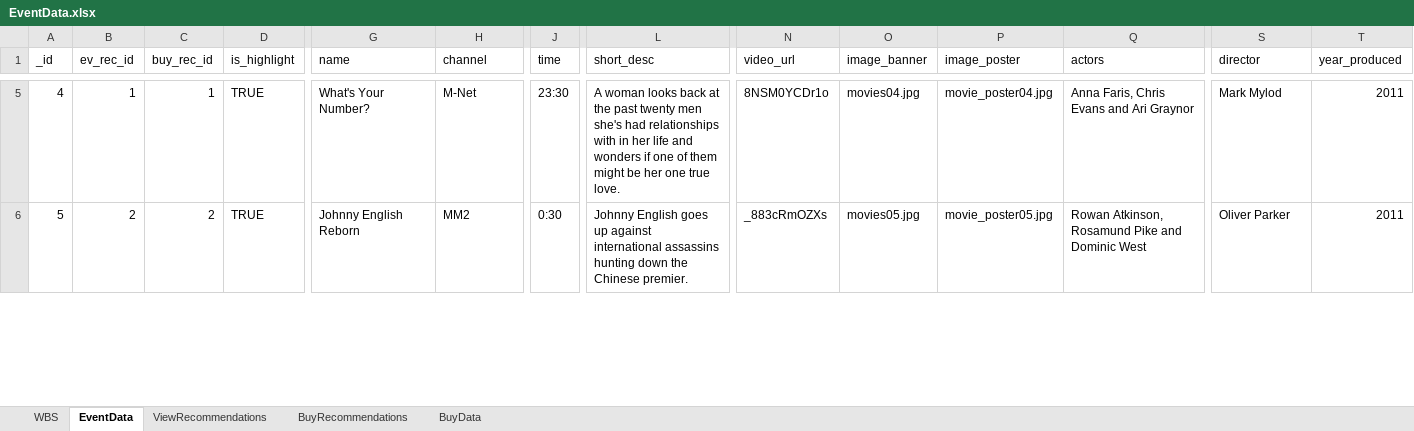
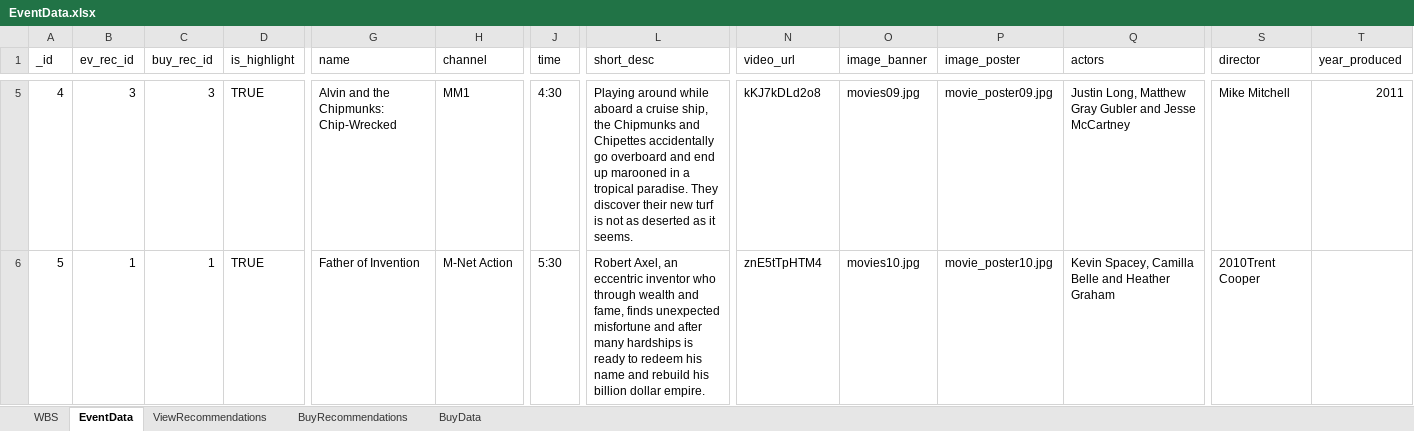
Before and after one commit to vaugan/whatsON, an Excel workbook: data/EventData.xlsx, sheet EventData, drawn as a sheet; only a part is shown, gaps mark what is left out; values as stored, in another font and other column widths than the file's, no cell formats; the diff covers the shown part only; the diff names each change by its address in the sheet, - before the commit and + after, or states it on an @@ line.

Commit message:
series tab now shows first changed the order of the movies - moved the drab banners to the bottom

```diff
--- a/data/EventData.xlsx (sheet EventData)
+++ b/data/EventData.xlsx (sheet EventData)
-B5 (ev_rec_id): 1
+B5 (ev_rec_id): 3
-C5 (buy_rec_id): 1
+C5 (buy_rec_id): 3
-G5 (name): What's Your Number?
+G5 (name): Alvin and the Chipmunks: Chip-Wrecked
-H5 (channel): M-Net
+H5 (channel): MM1
-J5 (time): 23:30
+J5 (time): 4:30
-L5 (short_desc): A woman looks back at the past twenty men she's had relationships with in her life and wonders if one of them might be her one true love.
+L5 (short_desc): Playing around while aboard a cruise ship, the Chipmunks and Chipettes accidentally go overboard and end up marooned in a tropical paradise. They discover their new turf is not as deserted as it seems.
-N5 (video_url): 8NSM0YCDr1o
+N5 (video_url): kKJ7kDLd2o8
-O5 (image_banner): movies04.jpg
+O5 (image_banner): movies09.jpg
-P5 (image_poster): movie_poster04.jpg
+P5 (image_poster): movie_poster09.jpg
-Q5 (actors): Anna Faris, Chris Evans and Ari Graynor
+Q5 (actors): Justin Long, Matthew Gray Gubler and Jesse McCartney
-S5 (director): Mark Mylod
+S5 (director): Mike Mitchell
-B6 (ev_rec_id): 2
+B6 (ev_rec_id): 1
-C6 (buy_rec_id): 2
+C6 (buy_rec_id): 1
-G6 (name): Johnny English Reborn
+G6 (name): Father of Invention
-H6 (channel): MM2
+H6 (channel): M-Net Action
-J6 (time): 0:30
+J6 (time): 5:30
-L6 (short_desc): Johnny English goes up against international assassins hunting down the Chinese premier.
+L6 (short_desc): Robert Axel, an eccentric inventor who through wealth and fame, finds unexpected misfortune and after many hardships is ready to redeem his name and rebuild his billion dollar empire.
-N6 (video_url): _883cRmOZXs
+N6 (video_url): znE5tTpHTM4
-O6 (image_banner): movies05.jpg
+O6 (image_banner): movies10.jpg
-P6 (image_poster): movie_poster05.jpg
+P6 (image_poster): movie_poster10.jpg
-Q6 (actors): Rowan Atkinson, Rosamund Pike and Dominic West
+Q6 (actors): Kevin Spacey, Camilla Belle and Heather Graham
-S6 (director): Oliver Parker
+S6 (director): 2010Trent Cooper
-T6 (year_produced): 2011
+T6 (year_produced): (empty)
```
Also changed, not shown: 106 edited cells elsewhere in this sheet, cell formats, 4 other files.
